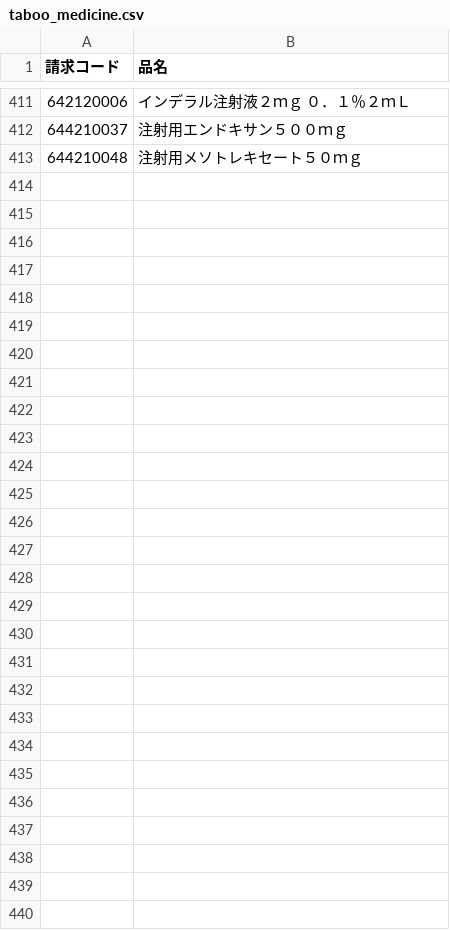
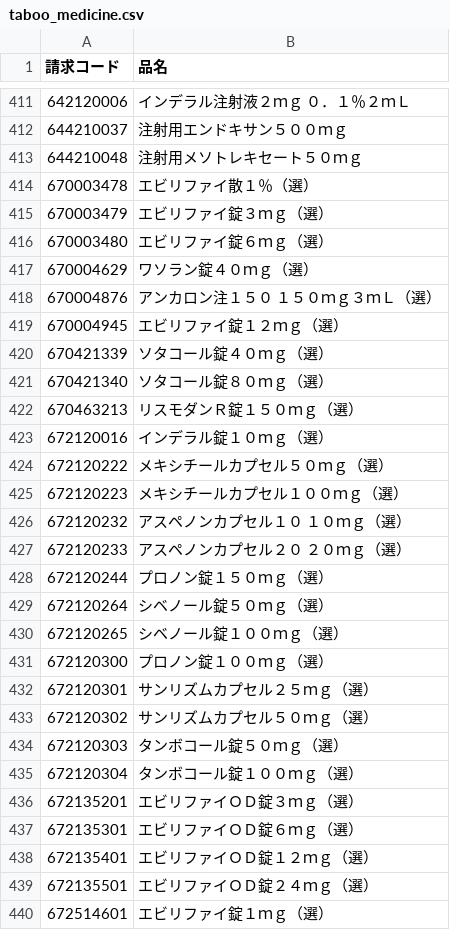
Before and after one commit to PREVENT-Inc/MyscopeMasterList, a CSV file: Out_of_scope/taboo_medicine.csv, drawn as a sheet; only a part is shown, gaps mark what is left out.

```diff
--- a/Out_of_scope/taboo_medicine.csv
+++ b/Out_of_scope/taboo_medicine.csv
@@ -413 +413,28 @@
 644210048,注射用メソトレキセート５０ｍｇ
+670003478,エビリファイ散１％（選）
+670003479,エビリファイ錠３ｍｇ（選）
+670003480,エビリファイ錠６ｍｇ（選）
+670004629,ワソラン錠４０ｍｇ（選）
+670004876,アンカロン注１５０　１５０ｍｇ３ｍＬ（選）
+670004945,エビリファイ錠１２ｍｇ（選）
+670421339,ソタコール錠４０ｍｇ（選）
+670421340,ソタコール錠８０ｍｇ（選）
+670463213,リスモダンＲ錠１５０ｍｇ（選）
+672120016,インデラル錠１０ｍｇ（選）
+672120222,メキシチールカプセル５０ｍｇ（選）
+672120223,メキシチールカプセル１００ｍｇ（選）
+672120232,アスペノンカプセル１０　１０ｍｇ（選）
+672120233,アスペノンカプセル２０　２０ｍｇ（選）
+672120244,プロノン錠１５０ｍｇ（選）
+672120264,シベノール錠５０ｍｇ（選）
+672120265,シベノール錠１００ｍｇ（選）
+672120300,プロノン錠１００ｍｇ（選）
+672120301,サンリズムカプセル２５ｍｇ（選）
+672120302,サンリズムカプセル５０ｍｇ（選）
+672120303,タンボコール錠５０ｍｇ（選）
+672120304,タンボコール錠１００ｍｇ（選）
+672135201,エビリファイＯＤ錠３ｍｇ（選）
+672135301,エビリファイＯＤ錠６ｍｇ（選）
+672135401,エビリファイＯＤ錠１２ｍｇ（選）
+672135501,エビリファイＯＤ錠２４ｍｇ（選）
+672514601,エビリファイ錠１ｍｇ（選）
```
Also changed, not shown: Mystar_tg_medicine/items/糖尿病用剤とインスリン.csv, Mystar_tg_medicine/items/高脂血症用剤.csv, 5 other files.
